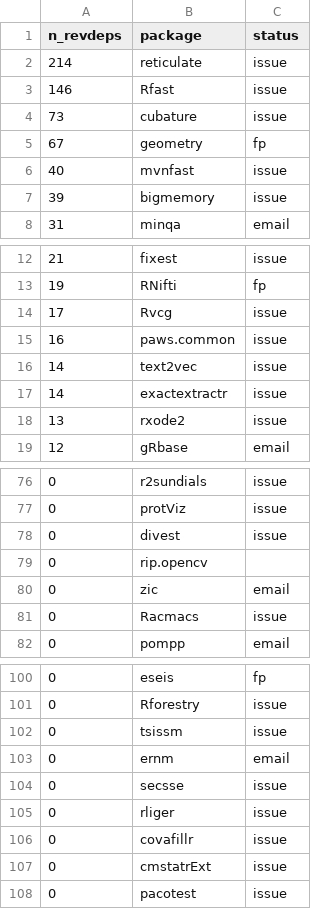
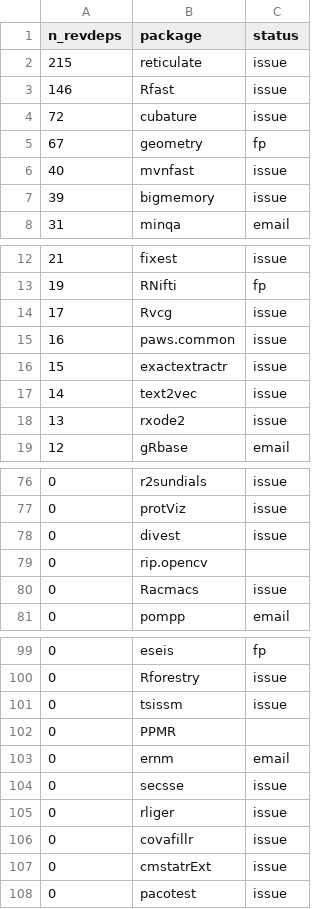
Before and after one commit to Enchufa2/Rcpp-mask-Rf_error, a CSV file: lists/other.csv, drawn as a sheet; only a part is shown, gaps mark what is left out.

```diff
--- a/lists/other.csv
+++ b/lists/other.csv
@@ -1,5 +1,5 @@
 n_revdeps,package,status
-214,reticulate,issue
+215,reticulate,issue
 146,Rfast,issue
-73,cubature,issue
+72,cubature,issue
 67,geometry,fp
@@ -15,4 +15,4 @@ n_revdeps,package,status
 16,paws.common,issue
+15,exactextractr,issue
 14,text2vec,issue
-14,exactextractr,issue
 13,rxode2,issue
@@ -79,3 +79,2 @@ n_revdeps,package,status
 0,rip.opencv,
-0,zic,email
 0,Racmacs,issue
@@ -102,2 +101,3 @@ n_revdeps,package,status
 0,tsissm,issue
+0,PPMR,
 0,ernm,email
```
Also changed, not shown: lists/forward1.csv.
